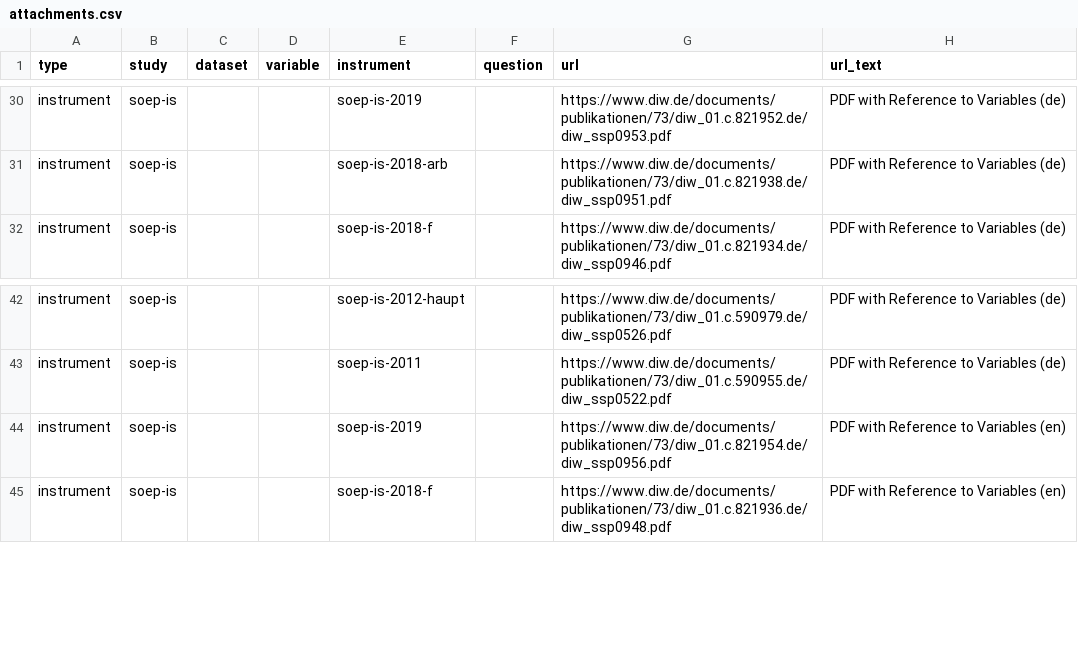
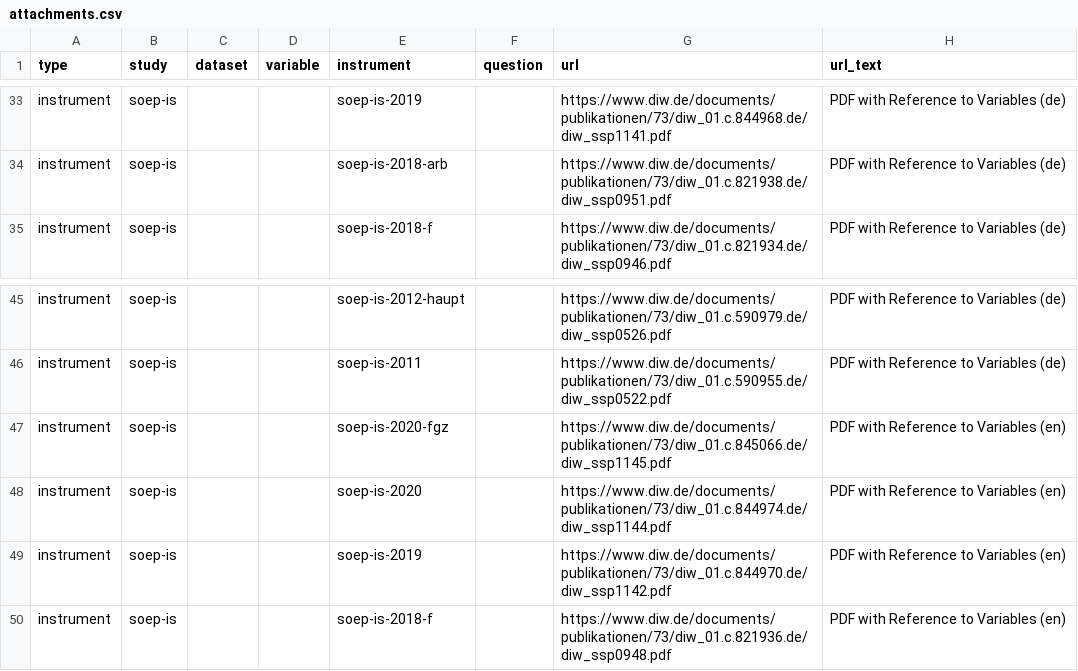
Before and after one commit to paneldata/soep-is, a CSV file: metadata/attachments.csv, drawn as a sheet; only a part is shown, gaps mark what is left out; addresses are those after the commit; the diff covers the shown part only; the diff names each change by its address in the sheet, - before the commit and + after, or states it on an @@ line.

```diff
--- a/metadata/attachments.csv
+++ b/metadata/attachments.csv
-G33 (url): https://www.diw.de/documents/publikationen/73/diw_01.c.821952.de/diw_ssp0953.pdf
+G33 (url): https://www.diw.de/documents/publikationen/73/diw_01.c.844968.de/diw_ssp1141.pdf
+row 47: instrument | soep-is |  |  | soep-is-2020-fgz |  | https://www.diw.de/documents/publikationen/73/diw_01.c.845066.de/diw_ssp1145.pdf | PDF with Reference to Variables (en)
+row 48: instrument | soep-is |  |  | soep-is-2020 |  | https://www.diw.de/documents/publikationen/73/diw_01.c.844974.de/diw_ssp1144.pdf | PDF with Reference to Variables (en)
-G49 (url): https://www.diw.de/documents/publikationen/73/diw_01.c.821954.de/diw_ssp0956.pdf
+G49 (url): https://www.diw.de/documents/publikationen/73/diw_01.c.844970.de/diw_ssp1142.pdf
```
Also changed, not shown: 4 added rows, 1 removed row and 26 edited cells elsewhere in this file.
